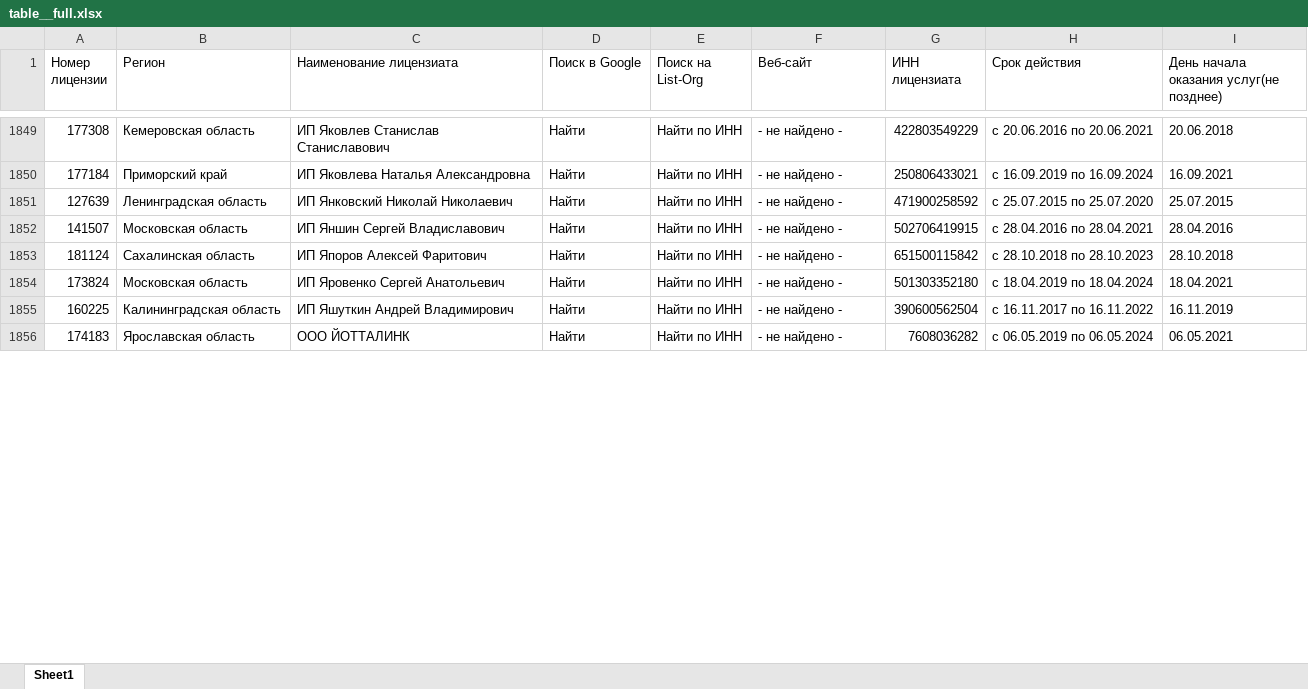
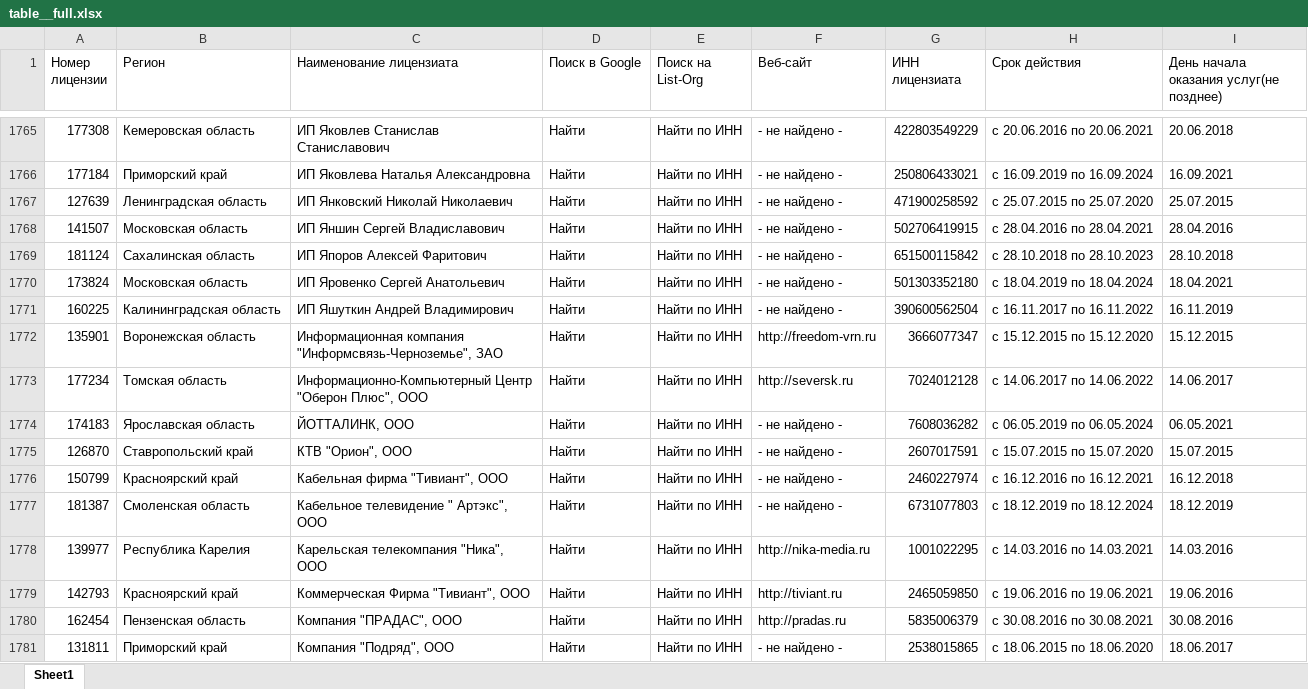
Before and after one commit to LexaPetrov/rkn_parser, an Excel workbook: table__full.xlsx, sheet Sheet1, drawn as a sheet; only a part is shown, gaps mark what is left out; values as stored, in another font and other column widths than the file's, no cell formats; addresses are those after the commit; the diff covers the shown part only; the diff names each change by its address in the sheet, - before the commit and + after, or states it on an @@ line.

Commit message:
Убран слип между поиском ссылок, добавлена задержка 10 сек для ввода капчи после 100 запросов

```diff
--- a/table__full.xlsx (sheet Sheet1)
+++ b/table__full.xlsx (sheet Sheet1)
+row 1772: 135901 | Воронежская область | Информационная компания "Информсвязь-Черноземье", ЗАО | Найти | Найти по ИНН | http://freedom-vrn.ru | 3666077347 | c 15.12.2015 по 15.12.2020 | 15.12.2015
+row 1773: 177234 | Томская область | Информационно-Компьютерный Центр "Оберон Плюс", ООО | Найти | Найти по ИНН | http://seversk.ru | 7024012128 | c 14.06.2017 по 14.06.2022 | 14.06.2017
-C1774 (Наименование лицензиата): ООО ЙОТТАЛИНК
+C1774 (Наименование лицензиата): ЙОТТАЛИНК, ООО
+row 1775: 126870 | Ставропольский край | КТВ "Орион", ООО | Найти | Найти по ИНН | - не найдено - | 2607017591 | c 15.07.2015 по 15.07.2020 | 15.07.2015
+row 1776: 150799 | Красноярский край | Кабельная фирма "Тивиант", ООО | Найти | Найти по ИНН | - не найдено - | 2460227974 | c 16.12.2016 по 16.12.2021 | 16.12.2018
+row 1777: 181387 | Смоленская область | Кабельное телевидение " Артэкс", ООО | Найти | Найти по ИНН | - не найдено - | 6731077803 | c 18.12.2019 по 18.12.2024 | 18.12.2019
+row 1778: 139977 | Республика Карелия | Карельская телекомпания "Ника", ООО | Найти | Найти по ИНН | http://nika-media.ru | 1001022295 | c 14.03.2016 по 14.03.2021 | 14.03.2016
+row 1779: 142793 | Красноярский край | Коммерческая Фирма "Тивиант", ООО | Найти | Найти по ИНН | http://tiviant.ru | 2465059850 | c 19.06.2016 по 19.06.2021 | 19.06.2016
+row 1780: 162454 | Пензенская область | Компания "ПРАДАС", ООО | Найти | Найти по ИНН | http://pradas.ru | 5835006379 | c 30.08.2016 по 30.08.2021 | 30.08.2016
+row 1781: 131811 | Приморский край | Компания "Подряд", ООО | Найти | Найти по ИНН | - не найдено - | 2538015865 | c 18.06.2015 по 18.06.2020 | 18.06.2017
```
Also changed, not shown: 88 added rows, 97 removed rows, 22 moved rows and 156 edited cells elsewhere in this sheet, cell formats, table.xlsx, 1 other file.
